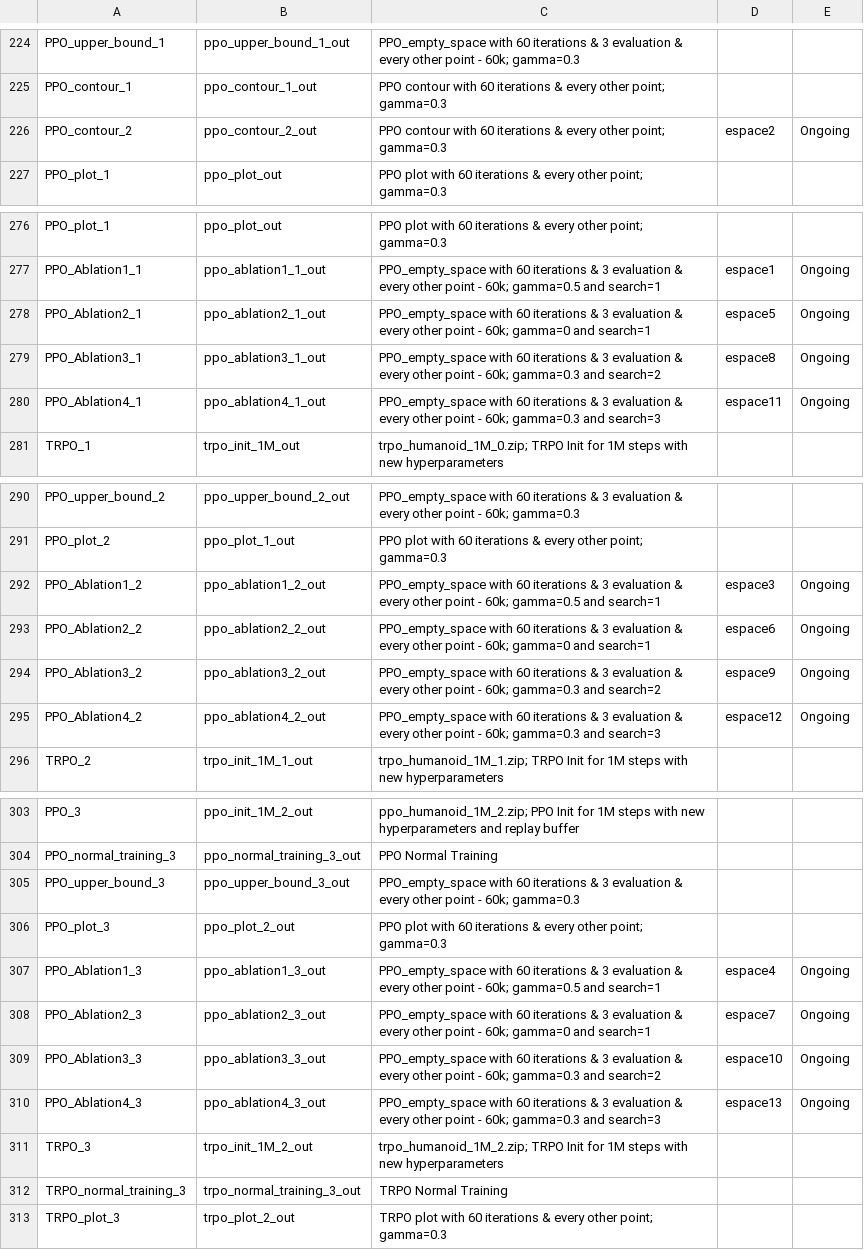
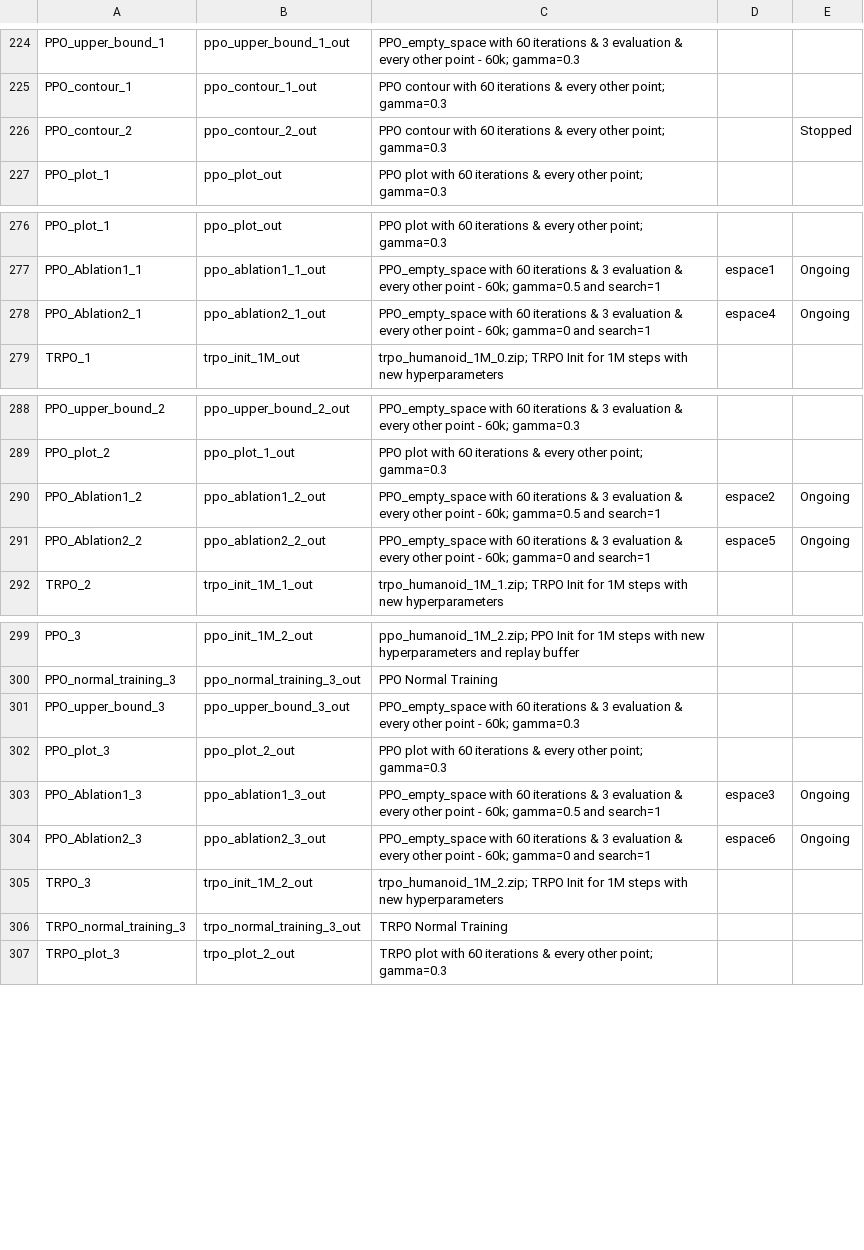
Before and after one commit to AishikD14/stable-baselines3, a CSV file: output.csv, drawn as a sheet; only a part is shown, gaps mark what is left out.

Commit message:
update

```diff
--- a/output.csv
+++ b/output.csv
@@ -225,3 +225,3 @@ PPO_upper_bound_1, ppo_upper_bound_1_out, PPO_empty_space with 60 iterations & 3
 PPO_contour_1, ppo_contour_1_out, PPO contour with 60 iterations & every other point; gamma=0.3
-PPO_contour_2, ppo_contour_2_out, PPO contour with 60 iterations & every other point; gamma=0.3, espace2, Ongoing
+PPO_contour_2, ppo_contour_2_out, PPO contour with 60 iterations & every other point; gamma=0.3, , Stopped
 PPO_plot_1, ppo_plot_out, PPO plot with 60 iterations & every other point; gamma=0.3
@@ -277,5 +277,3 @@ PPO_plot_1, ppo_plot_out, PPO plot with 60 iterations & every other point; gamma
 PPO_Ablation1_1, ppo_ablation1_1_out, PPO_empty_space with 60 iterations & 3 evaluation & every other point - 60k; gamma=0.5 and search=1, espace1, Ongoing
-PPO_Ablation2_1, ppo_ablation2_1_out, PPO_empty_space with 60 iterations & 3 evaluation & every other point - 60k; gamma=0 and search=1, espace5, Ongoing
-PPO_Ablation3_1, ppo_ablation3_1_out, PPO_empty_space with 60 iterations & 3 evaluation & every other point - 60k; gamma=0.3 and search=2, espace8, Ongoing
-PPO_Ablation4_1, ppo_ablation4_1_out, PPO_empty_space with 60 iterations & 3 evaluation & every other point - 60k; gamma=0.3 and search=3, espace11, Ongoing
+PPO_Ablation2_1, ppo_ablation2_1_out, PPO_empty_space with 60 iterations & 3 evaluation & every other point - 60k; gamma=0 and search=1, espace4, Ongoing
 TRPO_1, trpo_init_1M_out, trpo_humanoid_1M_0.zip; TRPO Init for 1M steps with new hyperparameters
@@ -291,6 +289,4 @@ PPO_upper_bound_2, ppo_upper_bound_2_out, PPO_empty_space with 60 iterations & 3
 PPO_plot_2, ppo_plot_1_out, PPO plot with 60 iterations & every other point; gamma=0.3
-PPO_Ablation1_2, ppo_ablation1_2_out, PPO_empty_space with 60 iterations & 3 evaluation & every other point - 60k; gamma=0.5 and search=1, espace3, Ongoing
-PPO_Ablation2_2, ppo_ablation2_2_out, PPO_empty_space with 60 iterations & 3 evaluation & every other point - 60k; gamma=0 and search=1, espace6, Ongoing
-PPO_Ablation3_2, ppo_ablation3_2_out, PPO_empty_space with 60 iterations & 3 evaluation & every other point - 60k; gamma=0.3 and search=2, espace9, Ongoing
-PPO_Ablation4_2, ppo_ablation4_2_out, PPO_empty_space with 60 iterations & 3 evaluation & every other point - 60k; gamma=0.3 and search=3, espace12, Ongoing
+PPO_Ablation1_2, ppo_ablation1_2_out, PPO_empty_space with 60 iterations & 3 evaluation & every other point - 60k; gamma=0.5 and search=1, espace2, Ongoing
+PPO_Ablation2_2, ppo_ablation2_2_out, PPO_empty_space with 60 iterations & 3 evaluation & every other point - 60k; gamma=0 and search=1, espace5, Ongoing
 TRPO_2, trpo_init_1M_1_out, trpo_humanoid_1M_1.zip; TRPO Init for 1M steps with new hyperparameters
@@ -306,6 +302,4 @@ PPO_upper_bound_3, ppo_upper_bound_3_out, PPO_empty_space with 60 iterations & 3
 PPO_plot_3, ppo_plot_2_out, PPO plot with 60 iterations & every other point; gamma=0.3
-PPO_Ablation1_3, ppo_ablation1_3_out, PPO_empty_space with 60 iterations & 3 evaluation & every other point - 60k; gamma=0.5 and search=1, espace4, Ongoing
-PPO_Ablation2_3, ppo_ablation2_3_out, PPO_empty_space with 60 iterations & 3 evaluation & every other point - 60k; gamma=0 and search=1, espace7, Ongoing
-PPO_Ablation3_3, ppo_ablation3_3_out, PPO_empty_space with 60 iterations & 3 evaluation & every other point - 60k; gamma=0.3 and search=2, espace10, Ongoing
-PPO_Ablation4_3, ppo_ablation4_3_out, PPO_empty_space with 60 iterations & 3 evaluation & every other point - 60k; gamma=0.3 and search=3, espace13, Ongoing
+PPO_Ablation1_3, ppo_ablation1_3_out, PPO_empty_space with 60 iterations & 3 evaluation & every other point - 60k; gamma=0.5 and search=1, espace3, Ongoing
+PPO_Ablation2_3, ppo_ablation2_3_out, PPO_empty_space with 60 iterations & 3 evaluation & every other point - 60k; gamma=0 and search=1, espace6, Ongoing
 TRPO_3, trpo_init_1M_2_out, trpo_humanoid_1M_2.zip; TRPO Init for 1M steps with new hyperparameters
```
